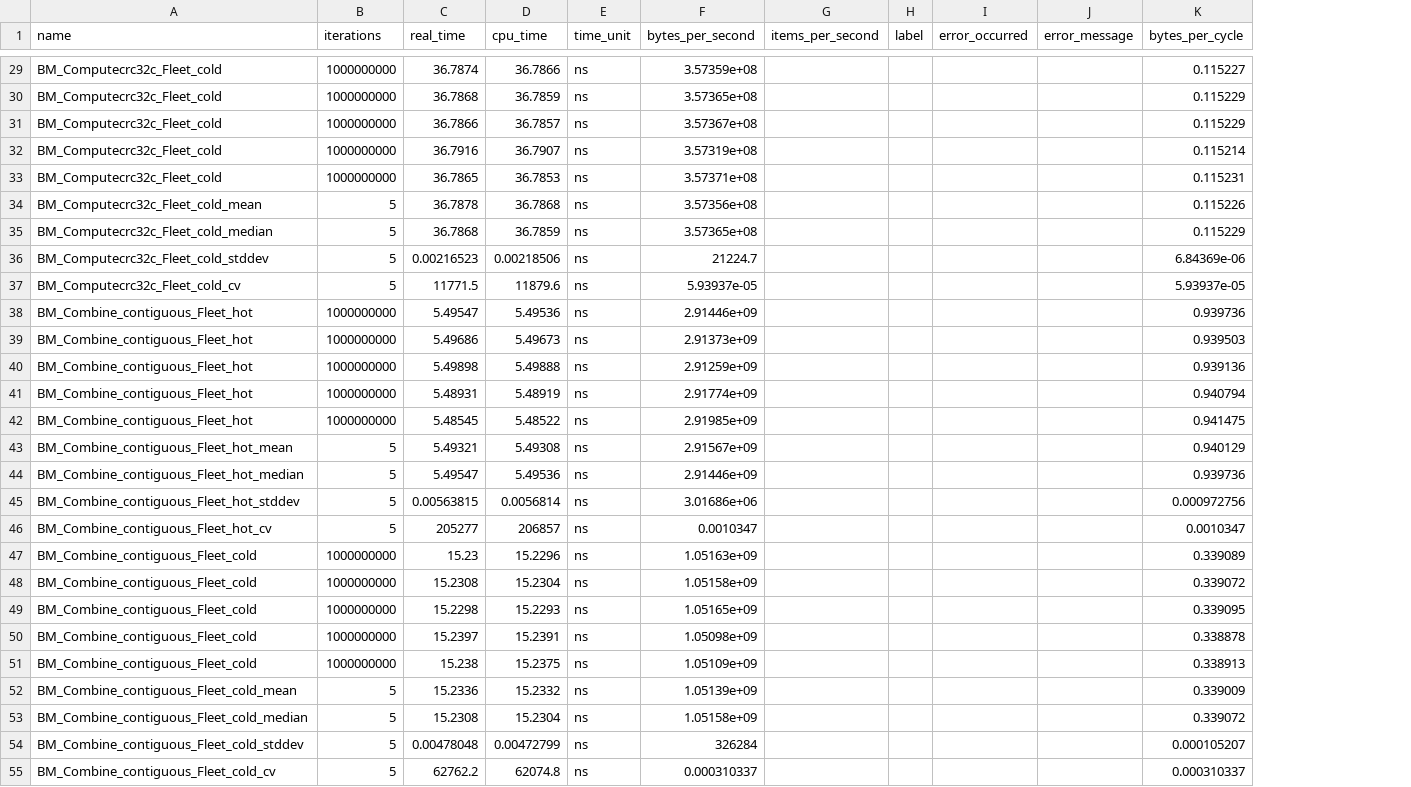
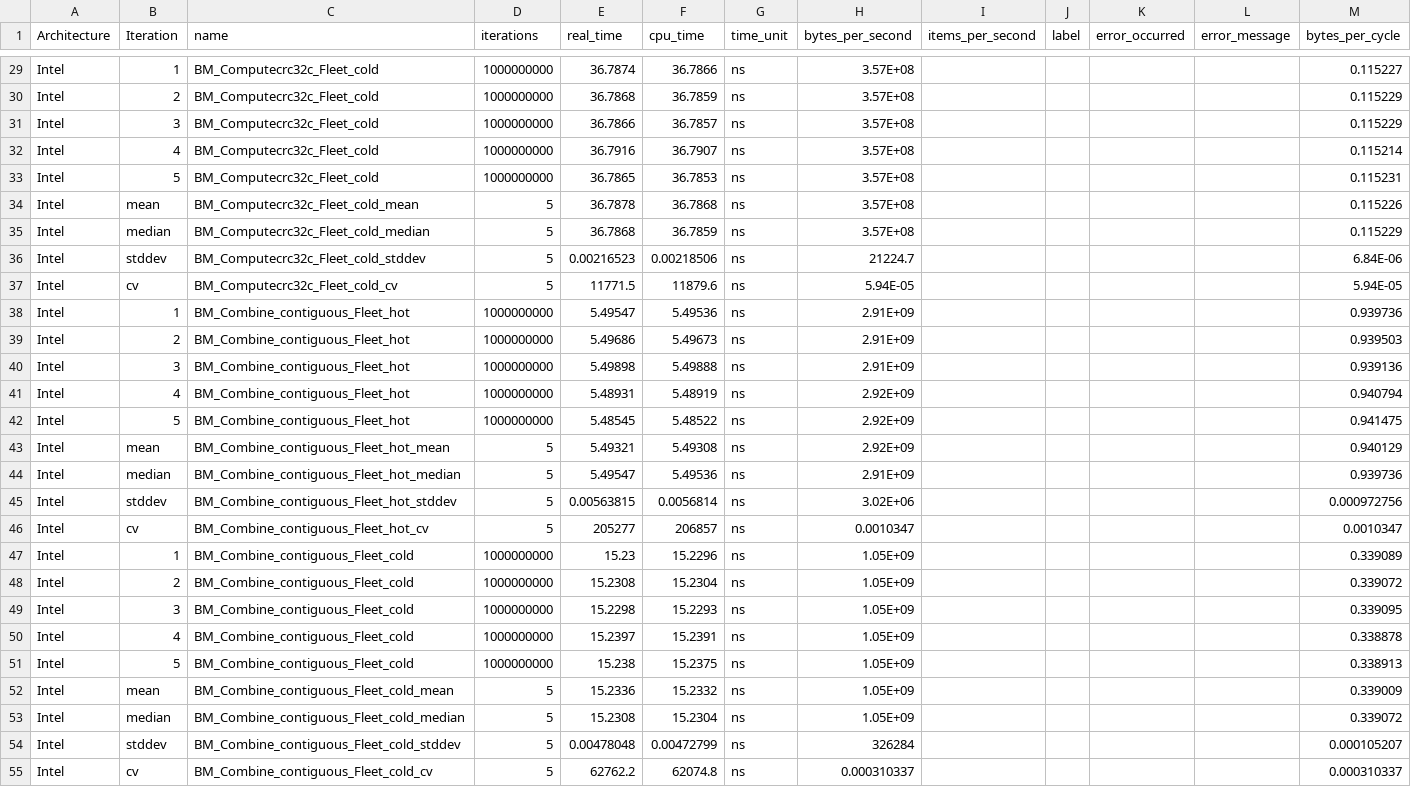
Before and after one commit to BatelOved/Analyzing-DataCenter-Workloads, a CSV file: src/results/fleetbench/hasing/hashing_benchmark.csv, drawn as a sheet; only a part is shown, gaps mark what is left out; addresses are those after the commit; the diff covers the shown part only; the diff names each change by its address in the sheet, - before the commit and + after, or states it on an @@ line.

```diff
--- a/src/results/fleetbench/hasing/hashing_benchmark.csv
+++ b/src/results/fleetbench/hasing/hashing_benchmark.csv
+column A (Architecture), rows 29-55: all Intel
+column B (Iteration), rows 29-55: 1 | 2 | 3 | 4 | 5 | mean | median | stddev | cv | 1 | 2 | 3 | 4 | 5 | mean | median | stddev | cv | 1 | 2 | 3 | 4 | 5 | mean | median | stddev | cv
-H29 (bytes_per_second): 3.57359e+08
+H29 (bytes_per_second): 3.57E+08
-H30 (bytes_per_second): 3.57365e+08
+H30 (bytes_per_second): 3.57E+08
-H31 (bytes_per_second): 3.57367e+08
+H31 (bytes_per_second): 3.57E+08
-H32 (bytes_per_second): 3.57319e+08
+H32 (bytes_per_second): 3.57E+08
-H33 (bytes_per_second): 3.57371e+08
+H33 (bytes_per_second): 3.57E+08
-H34 (bytes_per_second): 3.57356e+08
+H34 (bytes_per_second): 3.57E+08
-H35 (bytes_per_second): 3.57365e+08
+H35 (bytes_per_second): 3.57E+08
-M36 (bytes_per_cycle): 6.84369e-06
+M36 (bytes_per_cycle): 6.84E-06
-H37 (bytes_per_second): 5.93937e-05
+H37 (bytes_per_second): 5.94E-05
-M37 (bytes_per_cycle): 5.93937e-05
+M37 (bytes_per_cycle): 5.94E-05
-H38 (bytes_per_second): 2.91446e+09
+H38 (bytes_per_second): 2.91E+09
-H39 (bytes_per_second): 2.91373e+09
+H39 (bytes_per_second): 2.91E+09
-H40 (bytes_per_second): 2.91259e+09
+H40 (bytes_per_second): 2.91E+09
-H41 (bytes_per_second): 2.91774e+09
+H41 (bytes_per_second): 2.92E+09
-H42 (bytes_per_second): 2.91985e+09
+H42 (bytes_per_second): 2.92E+09
-H43 (bytes_per_second): 2.91567e+09
+H43 (bytes_per_second): 2.92E+09
-H44 (bytes_per_second): 2.91446e+09
+H44 (bytes_per_second): 2.91E+09
-H45 (bytes_per_second): 3.01686e+06
+H45 (bytes_per_second): 3.02E+06
-H47 (bytes_per_second): 1.05163e+09
+H47 (bytes_per_second): 1.05E+09
-H48 (bytes_per_second): 1.05158e+09
+H48 (bytes_per_second): 1.05E+09
-H49 (bytes_per_second): 1.05165e+09
+H49 (bytes_per_second): 1.05E+09
-H50 (bytes_per_second): 1.05098e+09
+H50 (bytes_per_second): 1.05E+09
-H51 (bytes_per_second): 1.05109e+09
+H51 (bytes_per_second): 1.05E+09
-H52 (bytes_per_second): 1.05139e+09
+H52 (bytes_per_second): 1.05E+09
-H53 (bytes_per_second): 1.05158e+09
+H53 (bytes_per_second): 1.05E+09
```
Also changed, not shown: 28 edited cells elsewhere in this file, src/results/fleetbench/libc/mem_benchmark.csv, src/results/fleetbench/proto/proto_benchmark.csv, 31 other files.
